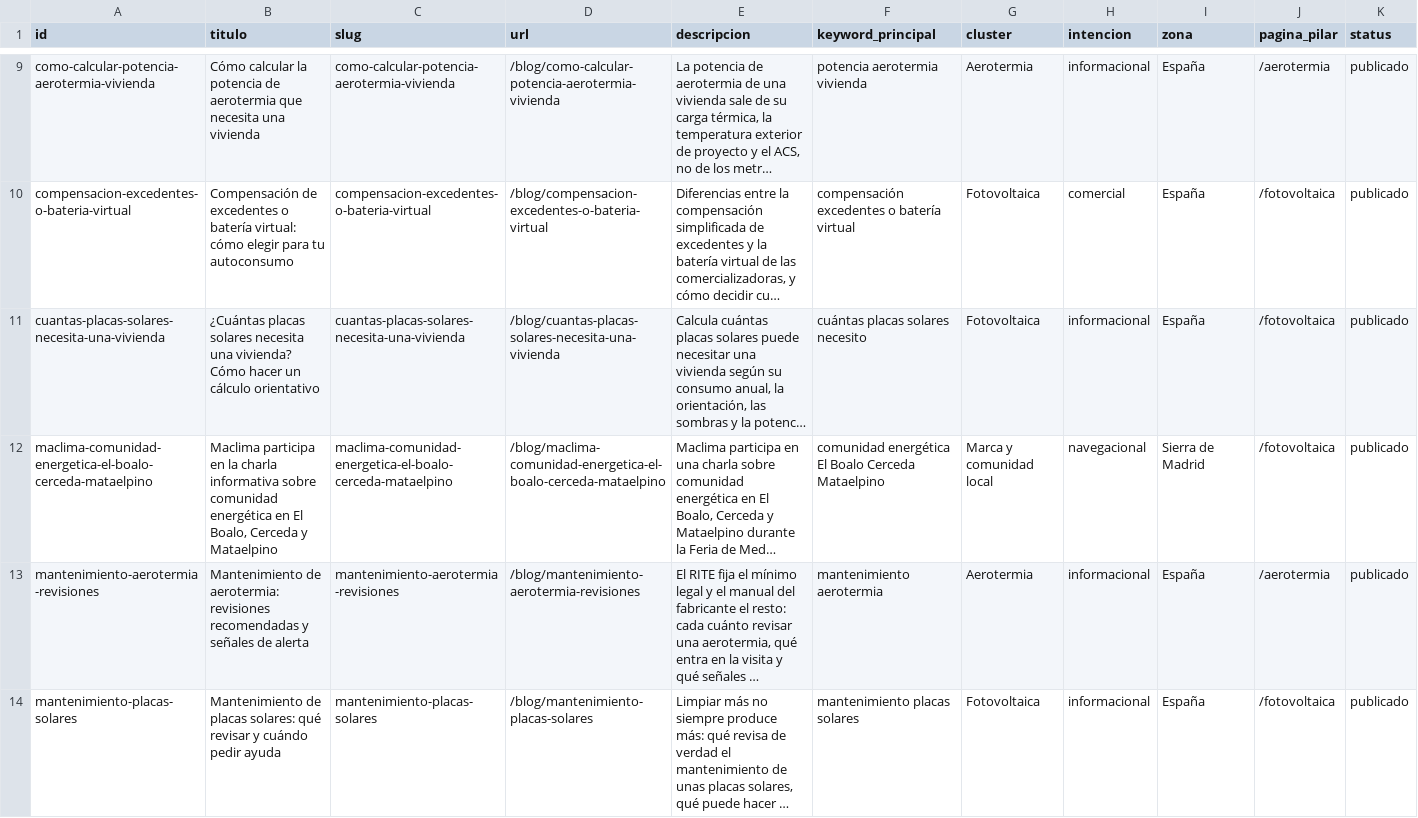
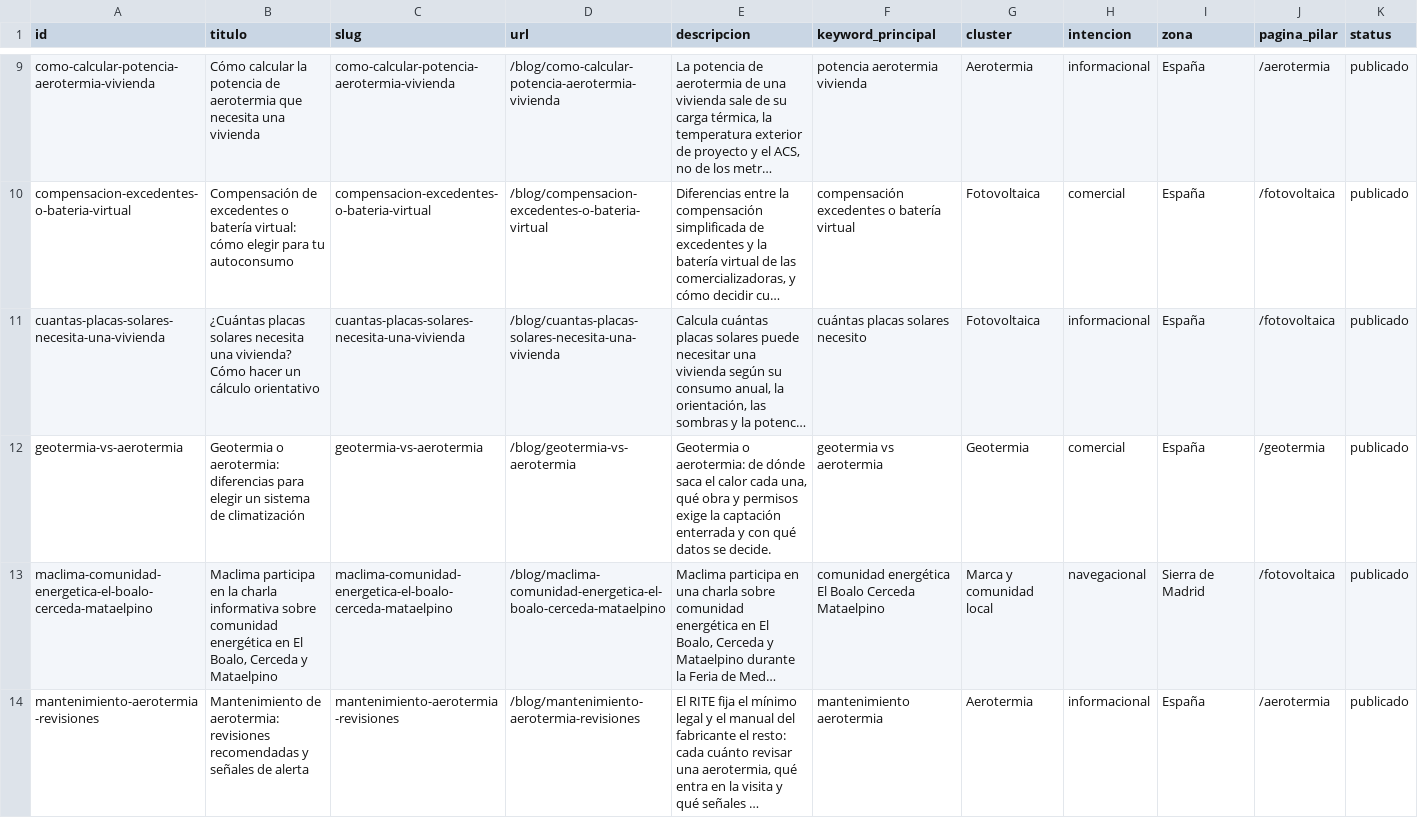
Before and after one commit to DevErickDiCE/maclima, a CSV file: docs/seo/registro-publicaciones.csv, drawn as a sheet; only a part is shown, gaps mark what is left out; the shorter side is filled out with more unchanged rows; long unchanged cells end in …; rows hold the shown columns only; the diff names each change by its address in the sheet, - before the commit and + after, or states it on an @@ line.

```diff
--- a/docs/seo/registro-publicaciones.csv
+++ b/docs/seo/registro-publicaciones.csv
+row 12: geotermia-vs-aerotermia | Geotermia o aerotermia: diferencias para elegir un sistema de climatización | geotermia-vs-aerotermia | /blog/geotermia-vs-aerotermia | Geotermia o aerotermia: de dónde saca el calor cada una, qué obra y permisos exige la captación enterrada y con qué datos se decide. | geotermia vs aerotermia | Geotermia | comercial | España | /geotermia | publicado
```
Also changed, not shown: docs/seo/calendario-publicaciones.csv, 1 other file.
